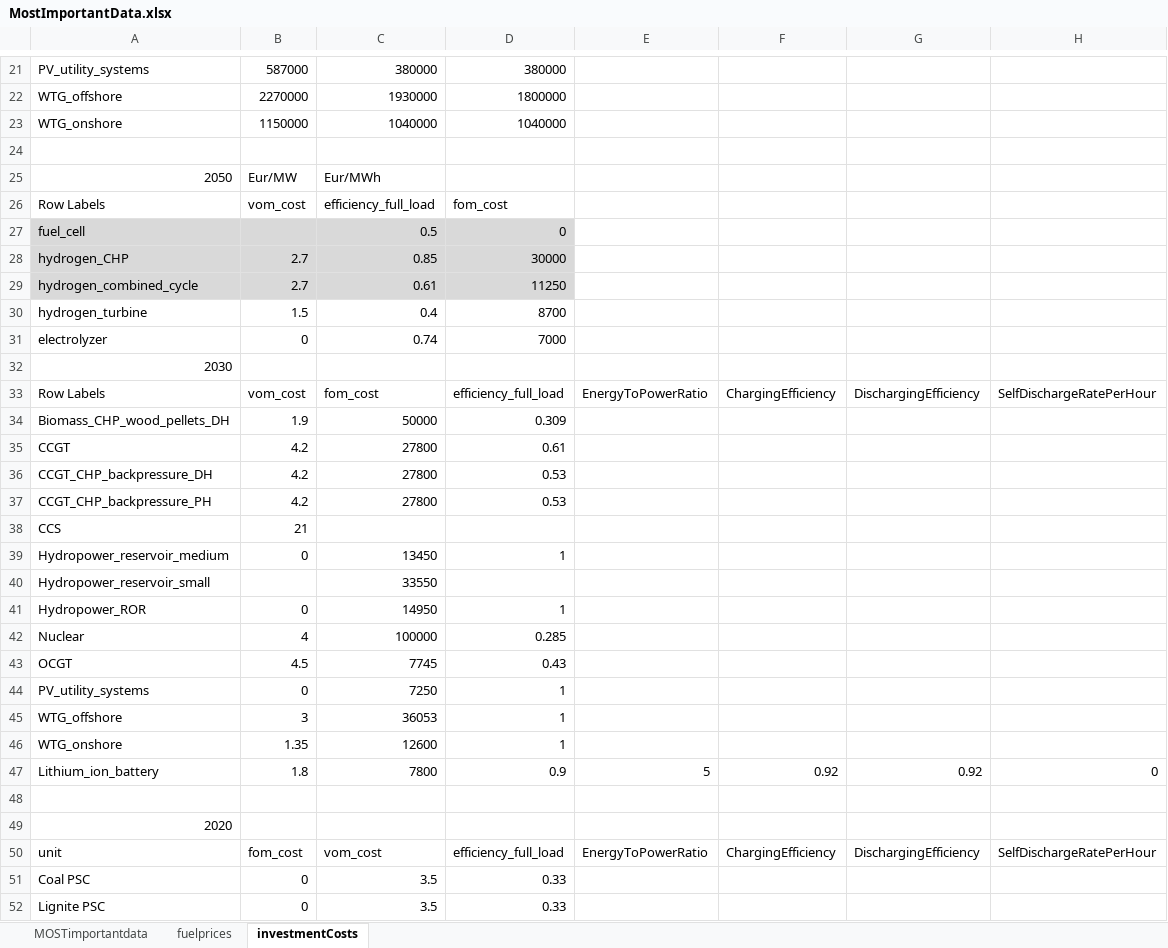
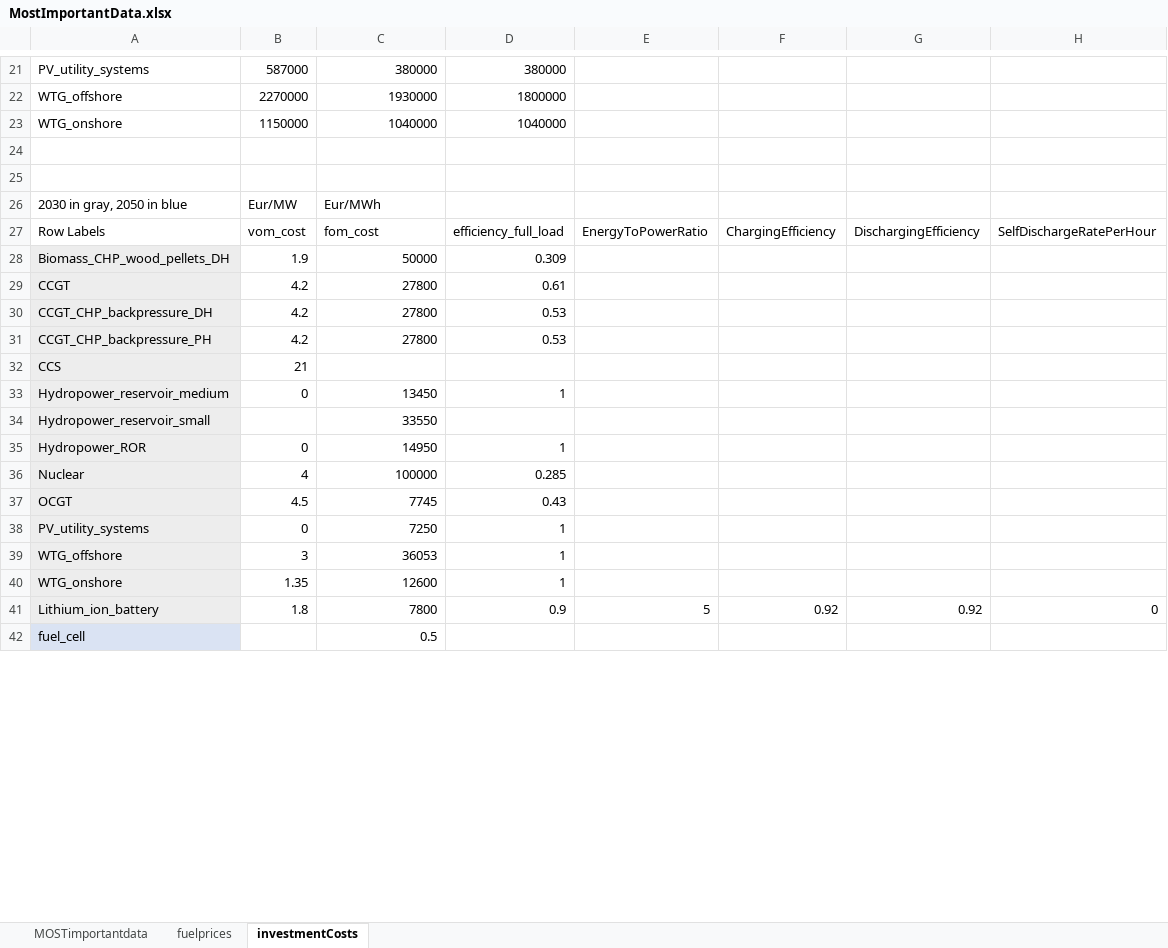
Before and after one commit to TradeRES/toolbox-amiris-emlab, an Excel workbook: data/MostImportantData.xlsx, sheet investmentCosts, drawn as a sheet; only a part is shown, gaps mark what is left out; values as stored, in another font and other column widths than the file's, no borders; removed rows and columns are numbered as before the commit, all else as after; the diff covers the shown part only; the diff names each change by its address in the sheet, - before the commit and + after, or states it on an @@ line.

```diff
--- a/data/MostImportantData.xlsx (sheet investmentCosts)
+++ b/data/MostImportantData.xlsx (sheet investmentCosts)
+row 25: (empty)
-A26: 2050
+A26: 2030 in gray, 2050 in blue
-row 26: Row Labels | vom_cost | efficiency_full_load | fom_cost
-row 27: fuel_cell |  | 0.5 | 0
@@ row 28 moved to row 43: hydrogen_CHP @@
@@ row 29 moved to row 44: hydrogen_combined_cycle @@
@@ row 30 moved to row 45: hydrogen_turbine @@
@@ row 31 moved to row 46: electrolyzer @@
-row 32: 2030
-A28:A41 fill: none
+A28:A41 fill: #EDEDED
-row 42: (empty)
+row 42: fuel_cell |  | 0.5
-A42 fill: none
+A42 fill: #DAE3F3
-row 49: 2020
-row 50: unit | fom_cost | vom_cost | efficiency_full_load | EnergyToPowerRatio | ChargingEfficiency | DischargingEfficiency | SelfDischargeRatePerHour
-row 51: Coal PSC | 0 | 3.5 | 0.33
-row 52: Lignite PSC | 0 | 3.5 | 0.33
```
Also changed, not shown: 3 removed rows and 2 edited cells elsewhere in this sheet, sheet MOSTimportantdata, amiris_workflow/amiris_data_structure.xlsx, data/Analysis/Amiris-Competes_analysis.xlsx, 3 other files.
